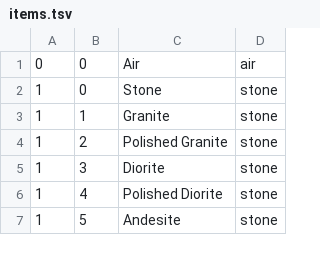
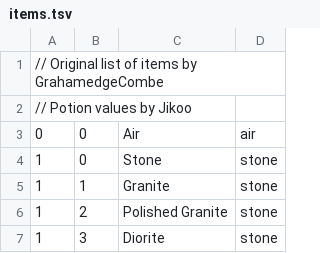
Before and after one commit to Easterlyn/Easterlyn, a TSV file: src/items.tsv, drawn as a sheet; only a part is shown; the shorter side is filled out with more unchanged rows.

Commit message:
Potions are dumb.

```diff
--- a/src/items.tsv
+++ b/src/items.tsv
@@ -1 +1,3 @@
+// Original list of items by GrahamedgeCombe
+// Potion values by Jikoo
 0	0	Air	air
```
Also changed, not shown: 3 other files.
